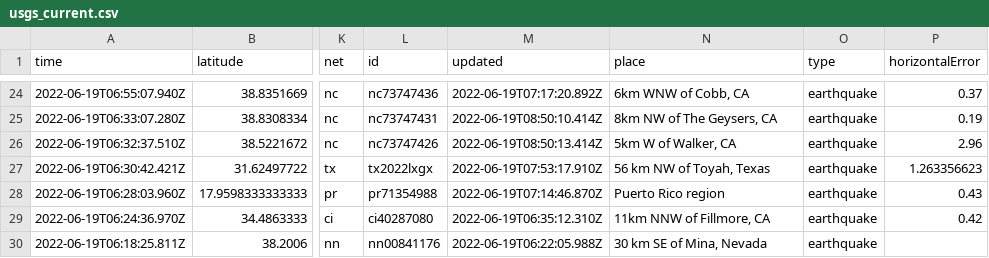
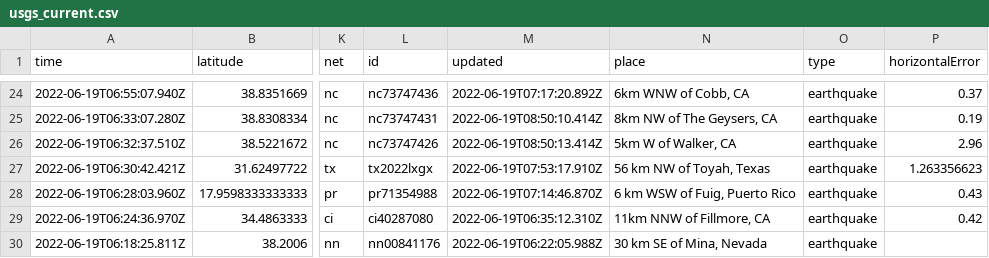
Before and after one commit to lalers/my-data-robot, a CSV file: usgs_current.csv, drawn as a sheet; only a part is shown, gaps mark what is left out; the diff covers the shown part only; the diff names each change by its address in the sheet, - before the commit and + after, or states it on an @@ line.

```diff
--- a/usgs_current.csv
+++ b/usgs_current.csv
-N28 (place): Puerto Rico region
+N28 (place): 6 km WSW of Fuig, Puerto Rico
```
Also changed, not shown: 1 removed row and 7 edited cells elsewhere in this file.
